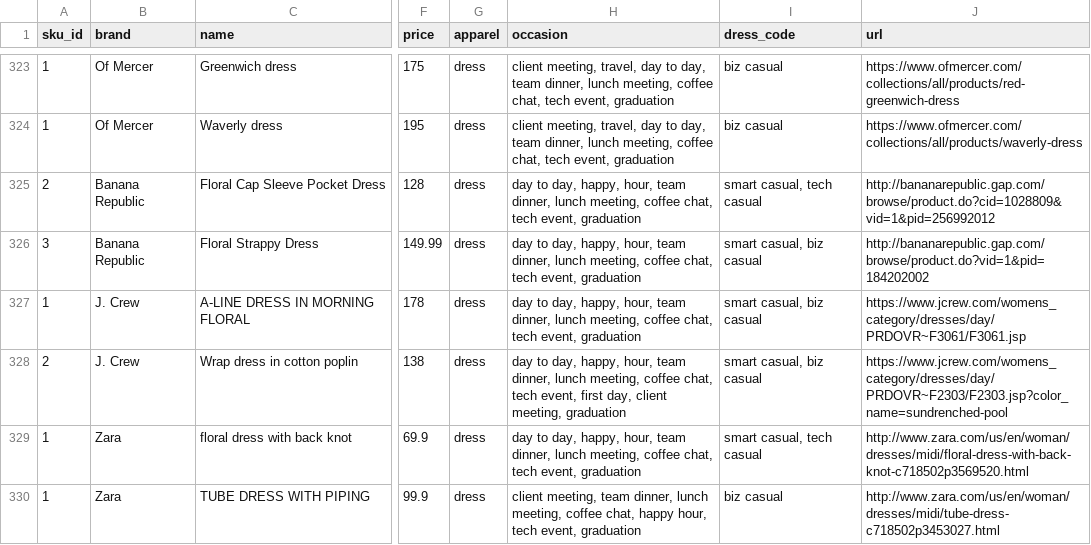
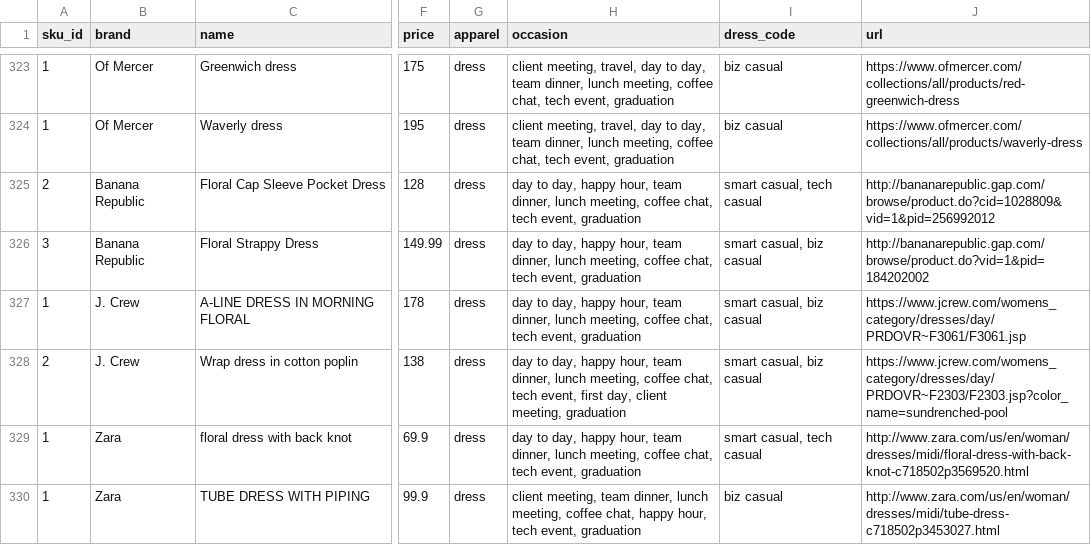
Before and after one commit to cqw1/Eight2Five, a CSV file: sku_database_v1.csv, drawn as a sheet; only a part is shown, gaps mark what is left out; the diff names each change by its address in the sheet, - before the commit and + after, or states it on an @@ line.

Commit message:
updating database erros

```diff
--- a/sku_database_v1.csv
+++ b/sku_database_v1.csv
-H325:H327 (occasion): …to day, happy, hour, team…
+H325:H327 (occasion): …to day, happy hour, team…
-H328 (occasion): …to day, happy, hour, team…
+H328 (occasion): …to day, happy hour, team…
-H329 (occasion): …to day, happy, hour, team…
+H329 (occasion): …to day, happy hour, team…
```
